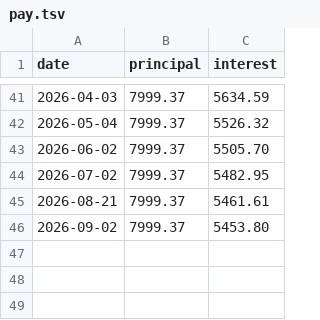
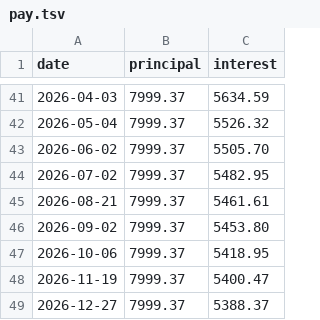
Before and after one commit to songzy12/loan_pay_viz, a TSV file: input/pay.tsv, drawn as a sheet; only a part is shown, gaps mark what is left out.

Commit message:
Add data on Oct, Nov, Dec.

```diff
--- a/input/pay.tsv
+++ b/input/pay.tsv
@@ -46 +46,4 @@ date	principal	interest
 2026-09-02	7999.37	5453.80
+2026-10-06	7999.37	5418.95
+2026-11-19	7999.37	5400.47
+2026-12-27	7999.37	5388.37
```
